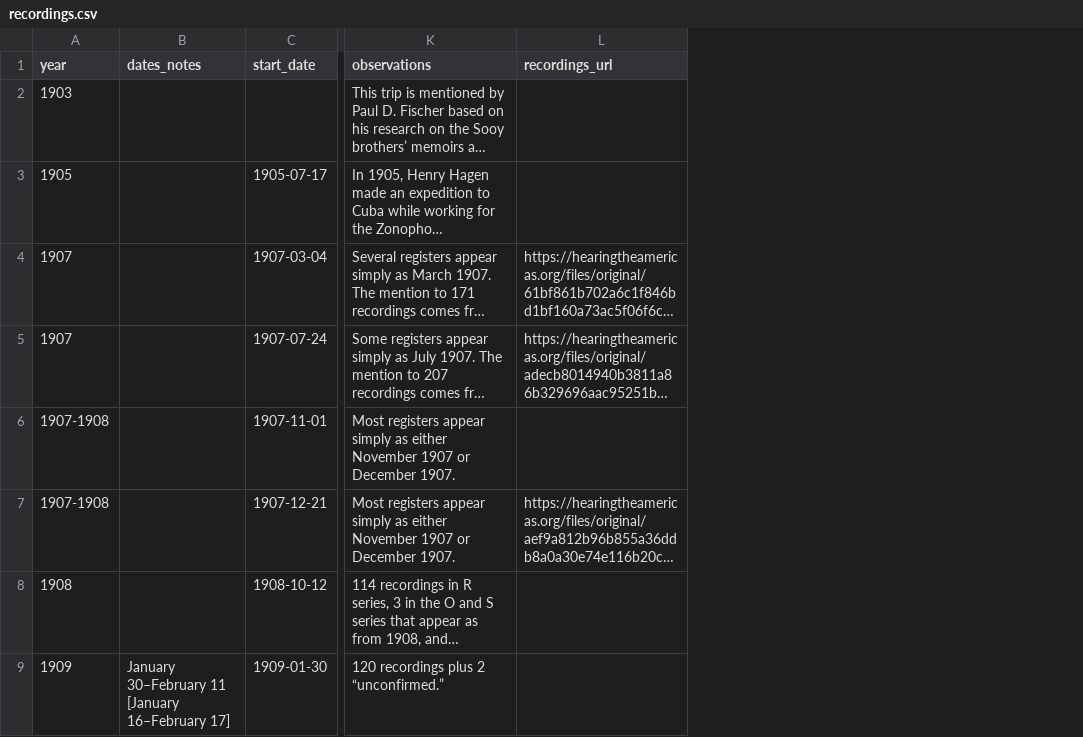
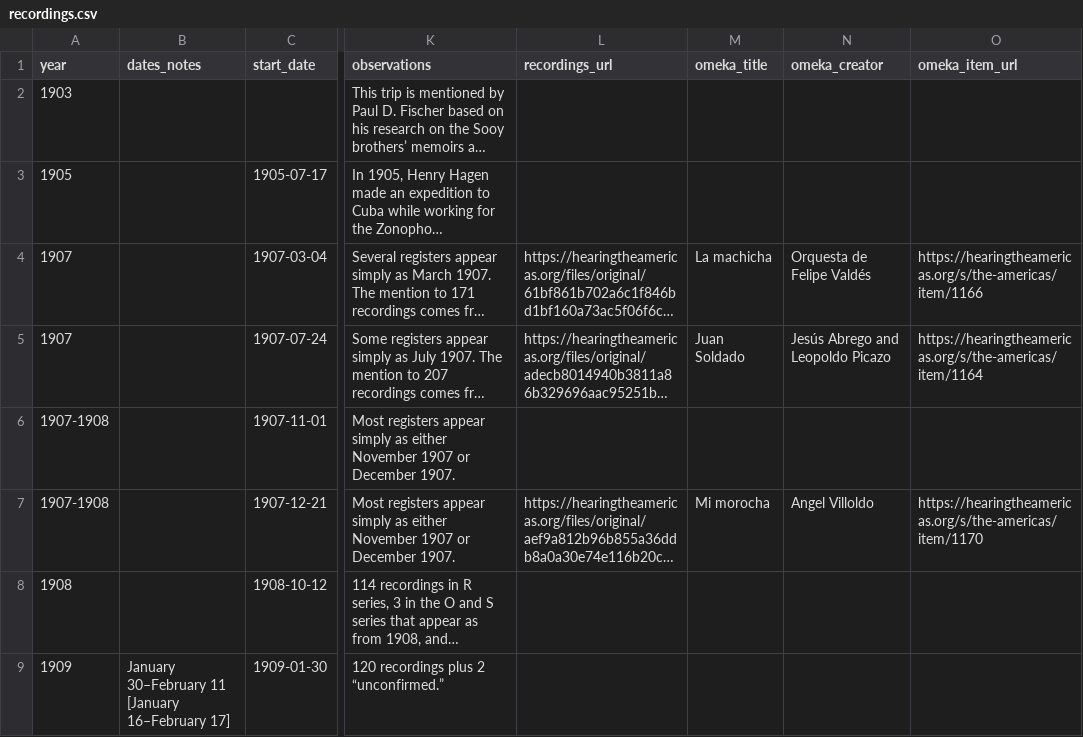
Before and after one commit to chnm/hearing-the-americas-map, a CSV file: src/data/recordings.csv, drawn as a sheet; only a part is shown, gaps mark what is left out; long unchanged cells end in …; the diff names each change by its address in the sheet, - before the commit and + after, or states it on an @@ line.

Commit message:
Display the item creator and title from Omeka records under music clips Fixes #14

```diff
--- a/src/data/recordings.csv
+++ b/src/data/recordings.csv
+column M (omeka_title), rows 4-7: La machicha | Juan Soldado |  | Mi morocha
+column N (omeka_creator), rows 4-7: Orquesta de Felipe Valdés | Jesús Abrego and Leopoldo Picazo |  | Angel Villoldo
+column O (omeka_item_url), rows 4-7: https://hearingtheamericas.org/s/the-americas/item/1166 | https://hearingtheamericas.org/s/the-americas/item/1164 |  | https://hearingtheamericas.org/s/the-americas/item/1170
```
Also changed, not shown: 1 other file.
